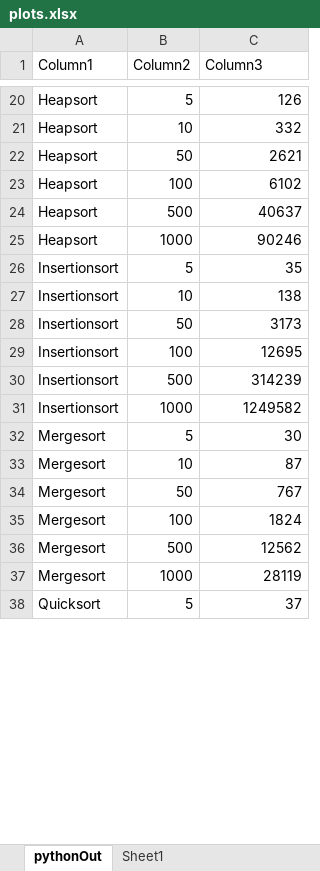
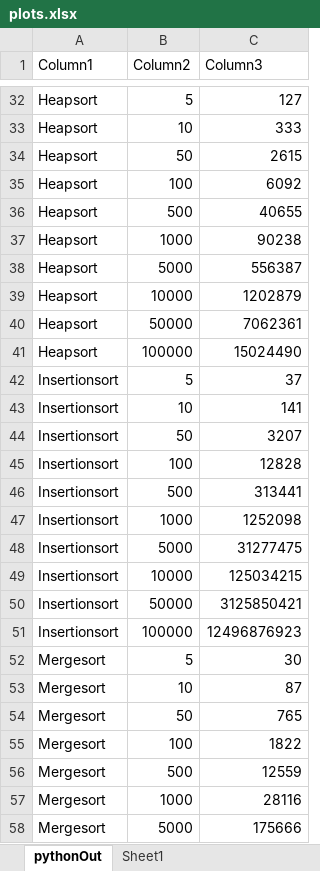
Before and after one commit to viggoStrom/GA-Sorting-Algorithms, an Excel workbook: outputs/plots.xlsx, sheet pythonOut, drawn as a sheet; only a part is shown, gaps mark what is left out; the shorter side is filled out with more unchanged rows; values as stored, in another font and other column widths than the file's, no borders; charts and pictures and table styles not drawn; addresses are those after the commit; the diff covers the shown part only; the diff names each change by its address in the sheet, - before the commit and + after, or states it on an @@ line.

```diff
--- a/outputs/plots.xlsx (sheet pythonOut)
+++ b/outputs/plots.xlsx (sheet pythonOut)
-C32 (Column3): 126
+C32 (Column3): 127
-C33 (Column3): 332
+C33 (Column3): 333
-C34 (Column3): 2621
+C34 (Column3): 2615
-C35 (Column3): 6102
+C35 (Column3): 6092
-C36 (Column3): 40637
+C36 (Column3): 40655
-C37 (Column3): 90246
+C37 (Column3): 90238
+row 38: Heapsort | 5000 | 556387
+row 39: Heapsort | 10000 | 1202879
+row 40: Heapsort | 50000 | 7062361
+row 41: Heapsort | 100000 | 15024490
-C42 (Column3): 35
+C42 (Column3): 37
-C43 (Column3): 138
+C43 (Column3): 141
-C44 (Column3): 3173
+C44 (Column3): 3207
-C45 (Column3): 12695
+C45 (Column3): 12828
-C46 (Column3): 314239
+C46 (Column3): 313441
-C47 (Column3): 1249582
+C47 (Column3): 1252098
+row 48: Insertionsort | 5000 | 31277475
+row 49: Insertionsort | 10000 | 125034215
+row 50: Insertionsort | 50000 | 3125850421
+row 51: Insertionsort | 100000 | 12496876923
-C54 (Column3): 767
+C54 (Column3): 765
-C55 (Column3): 1824
+C55 (Column3): 1822
-C56 (Column3): 12562
+C56 (Column3): 12559
-C57 (Column3): 28119
+C57 (Column3): 28116
+row 58: Mergesort | 5000 | 175666
```
Also changed, not shown: 23 added rows and 20 edited cells elsewhere in this sheet, charts or pictures, 5 other files.
